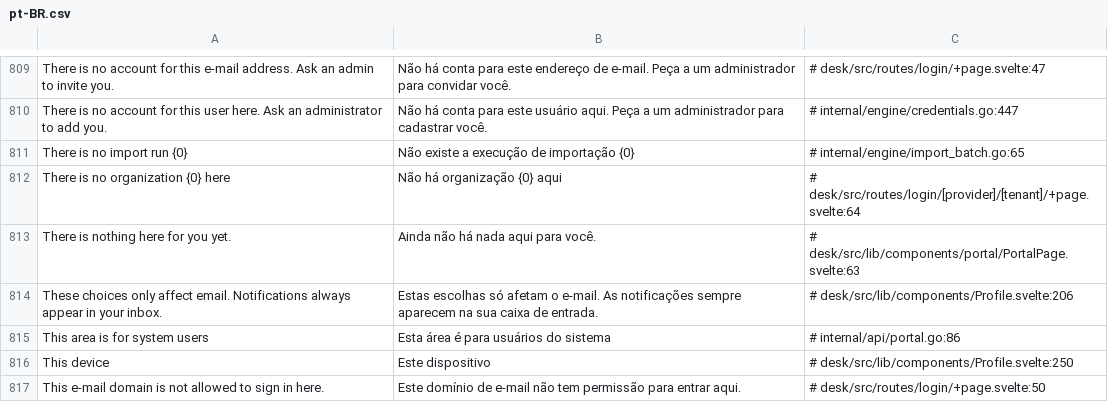
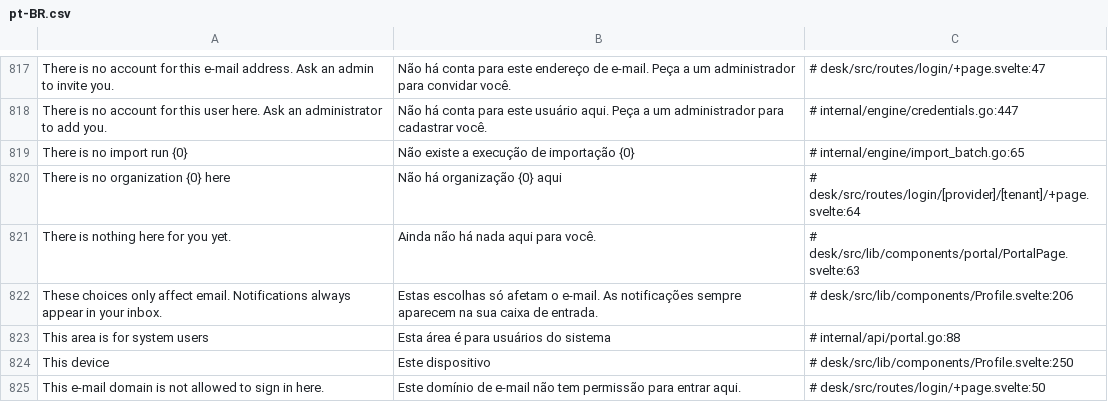
Before and after one commit to jrvidotti/ddcore, a CSV file: core/translations/pt-BR.csv, drawn as a sheet; only a part is shown, gaps mark what is left out; the diff covers the shown part only.

```diff
--- a/core/translations/pt-BR.csv
+++ b/core/translations/pt-BR.csv
@@ -814,3 +822,3 @@ There is nothing here for you yet.,Ainda não há nada aqui para você.,# desk/s
 These choices only affect email. Notifications always appear in your inbox.,Estas escolhas só afetam o e-mail. As notificações sempre aparecem na sua caixa de entrada.,# desk/src/lib/components/Profile.svelte:206
-This area is for system users,Esta área é para usuários do sistema,# internal/api/portal.go:86
+This area is for system users,Esta área é para usuários do sistema,# internal/api/portal.go:88
 This device,Este dispositivo,# desk/src/lib/components/Profile.svelte:250
```
Also changed, not shown: 15 added rows and 89 edited cells elsewhere in this file, 24 other files.
